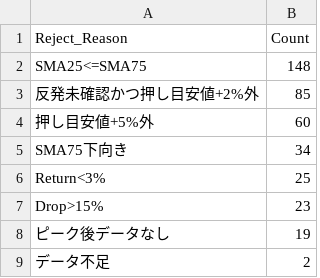
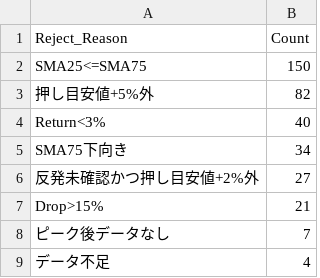
Before and after one commit to tomiya713-lab/oshime-bot, a CSV file: reports/pullback_rejection_summary_latest.csv, drawn as a sheet.

```diff
--- a/reports/pullback_rejection_summary_latest.csv
+++ b/reports/pullback_rejection_summary_latest.csv
@@ -1,9 +1,9 @@
 Reject_Reason,Count
-SMA25<=SMA75,148
-反発未確認かつ押し目安値+2%外,85
-押し目安値+5%外,60
+SMA25<=SMA75,150
+押し目安値+5%外,82
+Return<3%,40
 SMA75下向き,34
-Return<3%,25
-Drop>15%,23
-ピーク後データなし,19
-データ不足,2
+反発未確認かつ押し目安値+2%外,27
+Drop>15%,21
+ピーク後データなし,7
+データ不足,4
```
Also changed, not shown: reports/pullback_candidates_latest.csv, reports/pullback_near_miss_latest.csv, 2 other files.
